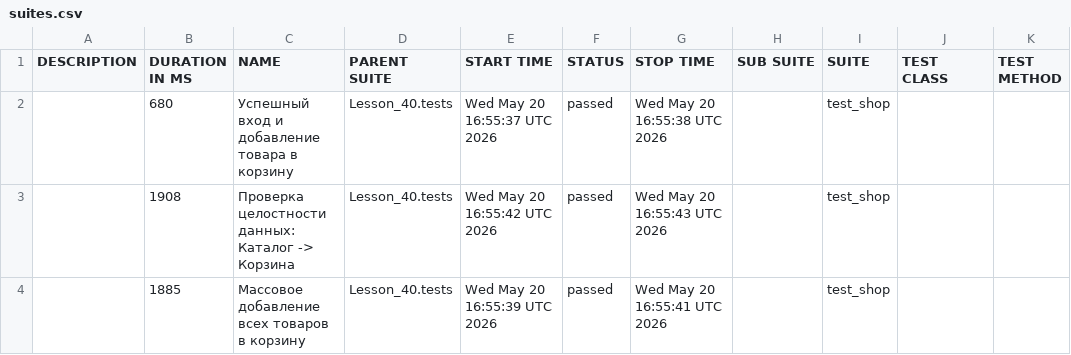
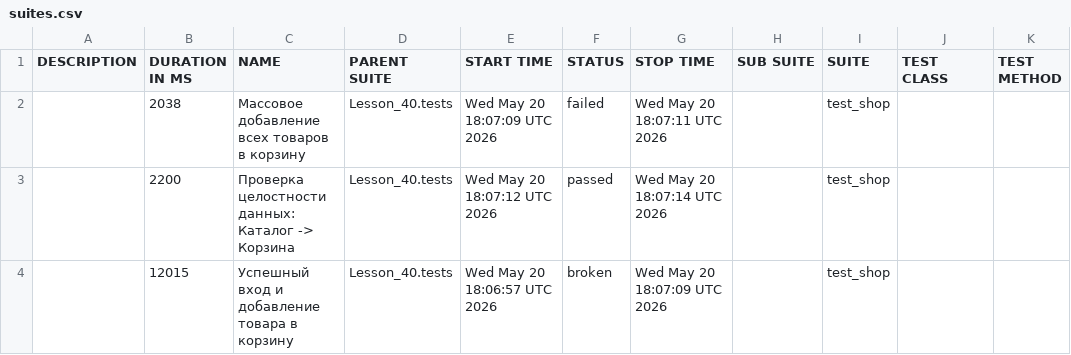
Before and after one commit to zamirovskiyv/automation, a CSV file: data/suites.csv, drawn as a sheet.

```diff
--- a/data/suites.csv
+++ b/data/suites.csv
@@ -1,4 +1,4 @@
 "DESCRIPTION","DURATION IN MS","NAME","PARENT SUITE","START TIME","STATUS","STOP TIME","SUB SUITE","SUITE","TEST CLASS","TEST METHOD"
-"","680","Успешный вход и добавление товара в корзину","Lesson_40.tests","Wed May 20 16:55:37 UTC 2026","passed","Wed May 20 16:55:38 UTC 2026","","test_shop","",""
-"","1908","Проверка целостности данных: Каталог -> Корзина","Lesson_40.tests","Wed May 20 16:55:42 UTC 2026","passed","Wed May 20 16:55:43 UTC 2026","","test_shop","",""
-"","1885","Массовое добавление всех товаров в корзину","Lesson_40.tests","Wed May 20 16:55:39 UTC 2026","passed","Wed May 20 16:55:41 UTC 2026","","test_shop","",""
+"","2038","Массовое добавление всех товаров в корзину","Lesson_40.tests","Wed May 20 18:07:09 UTC 2026","failed","Wed May 20 18:07:11 UTC 2026","","test_shop","",""
+"","2200","Проверка целостности данных: Каталог -> Корзина","Lesson_40.tests","Wed May 20 18:07:12 UTC 2026","passed","Wed May 20 18:07:14 UTC 2026","","test_shop","",""
+"","12015","Успешный вход и добавление товара в корзину","Lesson_40.tests","Wed May 20 18:06:57 UTC 2026","broken","Wed May 20 18:07:09 UTC 2026","","test_shop","",""
```
Also changed, not shown: data/behaviors.csv, 44 other files.
